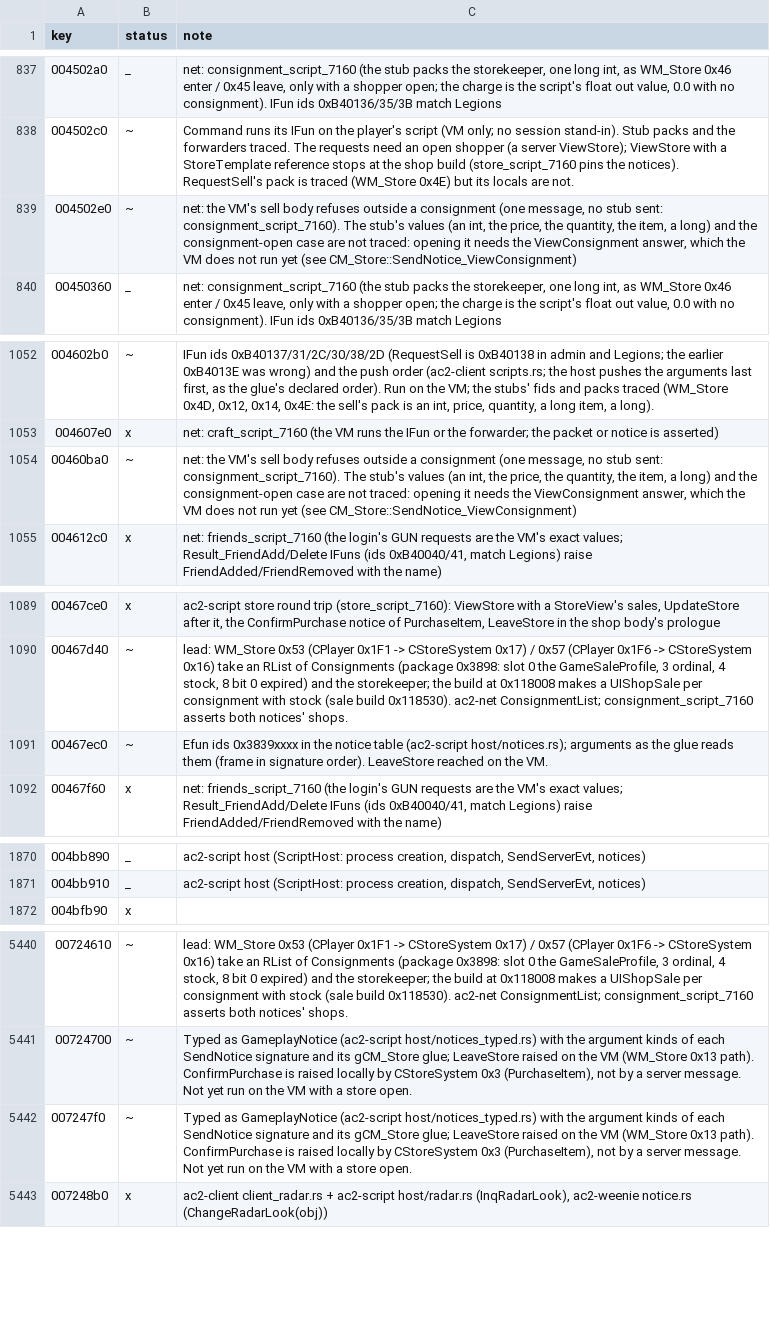
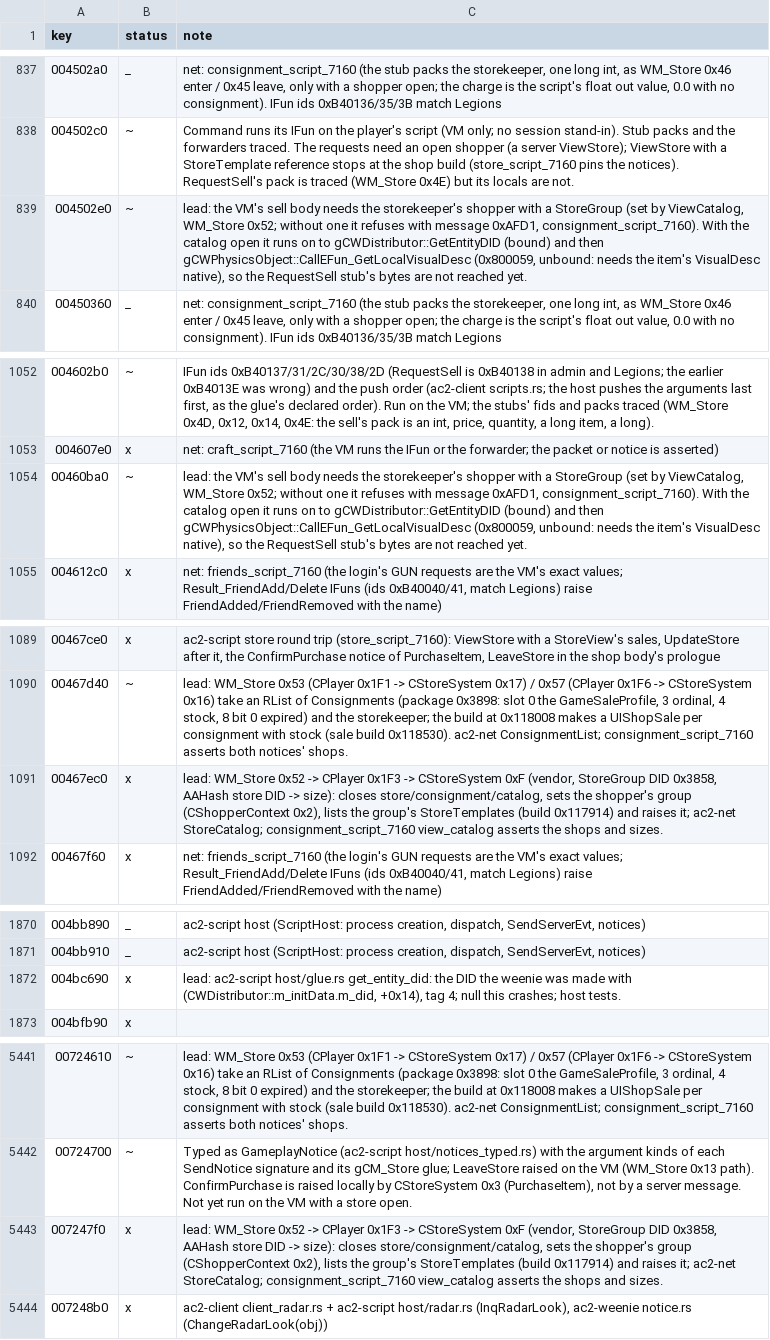
Before and after one commit to CrimsonMage/AC2_Rusted, a TSV file: docs/retail-catalog/marks.tsv, drawn as a sheet; only a part is shown, gaps mark what is left out.

Commit message:
Store: the catalog view sets the shopper's store group; GetEntityDID
WM_Store 0x52 (ViewCatalog: CPlayer 0x1F3 -> CStoreSystem 0xF) takes an
AAHash (store DID -> store size, gUIShop::SetStoreSize), the StoreGroup
WState's DID (package 0x3858) and the storekeeper, packed in that order. The
body closes the open store, consignment and catalog, sets the group on the
storekeeper's shopper (CShopperContext 0x2, slot 0) and lists the group's
StoreTemplates (build 0x117914) for CM_Store::SendNotice_ViewCatalog.
ac2-net StoreCatalog / StoreMessage::ViewCatalog; the double opens it.

A consignment sale needs that group: RequestSell's body reads it back
(CShopperContext 0xA, GetPackageReference(did, 0x3858)) and refuses with
message 0xAFD1 without one. With the catalog open the body runs on to
gCWDistributor::CallEFun_GetEntityDID, now bound (the weenie's
CWDistributor::m_initData.m_did, +0x14, tag 4; ScriptHost keeps each
weenie's (pid, did) in Vm::init_data), and then stops at the unbound
gCWPhysicsObject::CallEFun_GetLocalVisualDesc (the item's VisualDesc
native), so the RequestSell stub is not reached yet (catalog note).

Tests: consignment_script_7160 view_catalog (the group's stores, the hash's
size on its store, 0 elsewhere, the three closes first); host tests for
GetEntityDID.

Retail behaviour, marked in docs/retail-catalog.

```diff
--- a/docs/retail-catalog/marks.tsv
+++ b/docs/retail-catalog/marks.tsv
@@ -838,3 +838,3 @@ key	status	note
 004502c0	~	Command runs its IFun on the player's script (VM only; no session stand-in). Stub packs and the forwarders traced. The requests need an open shopper (a server ViewStore); ViewStore with a StoreTemplate reference stops at the shop build (store_script_7160 pins the notices). RequestSell's pack is traced (WM_Store 0x4E) but its locals are not.
-004502e0	~	net: the VM's sell body refuses outside a consignment (one message, no stub sent: consignment_script_7160). The stub's values (an int, the price, the quantity, the item, a long) and the consignment-open case are not traced: opening it needs the ViewConsignment answer, which the VM does not run yet (see CM_Store::SendNotice_ViewConsignment)
+004502e0	~	lead: the VM's sell body needs the storekeeper's shopper with a StoreGroup (set by ViewCatalog, WM_Store 0x52; without one it refuses with message 0xAFD1, consignment_script_7160). With the catalog open it runs on to gCWDistributor::GetEntityDID (bound) and then gCWPhysicsObject::CallEFun_GetLocalVisualDesc (0x800059, unbound: needs the item's VisualDesc native), so the RequestSell stub's bytes are not reached yet.
 00450360	_	net: consignment_script_7160 (the stub packs the storekeeper, one long int, as WM_Store 0x46 enter / 0x45 leave, only with a shopper open; the charge is the script's float out value, 0.0 with no consignment). IFun ids 0xB40136/35/3B match Legions
@@ -1053,3 +1053,3 @@ key	status	note
 004607e0	x	net: craft_script_7160 (the VM runs the IFun or the forwarder; the packet or notice is asserted)
-00460ba0	~	net: the VM's sell body refuses outside a consignment (one message, no stub sent: consignment_script_7160). The stub's values (an int, the price, the quantity, the item, a long) and the consignment-open case are not traced: opening it needs the ViewConsignment answer, which the VM does not run yet (see CM_Store::SendNotice_ViewConsignment)
+00460ba0	~	lead: the VM's sell body needs the storekeeper's shopper with a StoreGroup (set by ViewCatalog, WM_Store 0x52; without one it refuses with message 0xAFD1, consignment_script_7160). With the catalog open it runs on to gCWDistributor::GetEntityDID (bound) and then gCWPhysicsObject::CallEFun_GetLocalVisualDesc (0x800059, unbound: needs the item's VisualDesc native), so the RequestSell stub's bytes are not reached yet.
 004612c0	x	net: friends_script_7160 (the login's GUN requests are the VM's exact values; Result_FriendAdd/Delete IFuns (ids 0xB40040/41, match Legions) raise FriendAdded/FriendRemoved with the name)
@@ -1090,3 +1090,3 @@ key	status	note
 00467d40	~	lead: WM_Store 0x53 (CPlayer 0x1F1 -> CStoreSystem 0x17) / 0x57 (CPlayer 0x1F6 -> CStoreSystem 0x16) take an RList of Consignments (package 0x3898: slot 0 the GameSaleProfile, 3 ordinal, 4 stock, 8 bit 0 expired) and the storekeeper; the build at 0x118008 makes a UIShopSale per consignment with stock (sale build 0x118530). ac2-net ConsignmentList; consignment_script_7160 asserts both notices' shops.
-00467ec0	~	Efun ids 0x3839xxxx in the notice table (ac2-script host/notices.rs); arguments as the glue reads them (frame in signature order). LeaveStore reached on the VM.
+00467ec0	x	lead: WM_Store 0x52 -> CPlayer 0x1F3 -> CStoreSystem 0xF (vendor, StoreGroup DID 0x3858, AAHash store DID -> size): closes store/consignment/catalog, sets the shopper's group (CShopperContext 0x2), lists the group's StoreTemplates (build 0x117914) and raises it; ac2-net StoreCatalog; consignment_script_7160 view_catalog asserts the shops and sizes.
 00467f60	x	net: friends_script_7160 (the login's GUN requests are the VM's exact values; Result_FriendAdd/Delete IFuns (ids 0xB40040/41, match Legions) raise FriendAdded/FriendRemoved with the name)
@@ -1871,2 +1871,3 @@ key	status	note
 004bb910	_	ac2-script host (ScriptHost: process creation, dispatch, SendServerEvt, notices)
+004bc690	x	lead: ac2-script host/glue.rs get_entity_did: the DID the weenie was made with (CWDistributor::m_initData.m_did, +0x14), tag 4; null this crashes; host tests.
 004bfb90	x	
@@ -5441,3 +5442,3 @@ key	status	note
 00724700	~	Typed as GameplayNotice (ac2-script host/notices_typed.rs) with the argument kinds of each SendNotice signature and its gCM_Store glue; LeaveStore raised on the VM (WM_Store 0x13 path). ConfirmPurchase is raised locally by CStoreSystem 0x3 (PurchaseItem), not by a server message. Not yet run on the VM with a store open.
-007247f0	~	Typed as GameplayNotice (ac2-script host/notices_typed.rs) with the argument kinds of each SendNotice signature and its gCM_Store glue; LeaveStore raised on the VM (WM_Store 0x13 path). ConfirmPurchase is raised locally by CStoreSystem 0x3 (PurchaseItem), not by a server message. Not yet run on the VM with a store open.
+007247f0	x	lead: WM_Store 0x52 -> CPlayer 0x1F3 -> CStoreSystem 0xF (vendor, StoreGroup DID 0x3858, AAHash store DID -> size): closes store/consignment/catalog, sets the shopper's group (CShopperContext 0x2), lists the group's StoreTemplates (build 0x117914) and raises it; ac2-net StoreCatalog; consignment_script_7160 view_catalog asserts the shops and sizes.
 007248b0	x	ac2-client client_radar.rs + ac2-script host/radar.rs (InqRadarLook), ac2-weenie notice.rs (ChangeRadarLook(obj))
```
Also changed, not shown: 13 other files.
